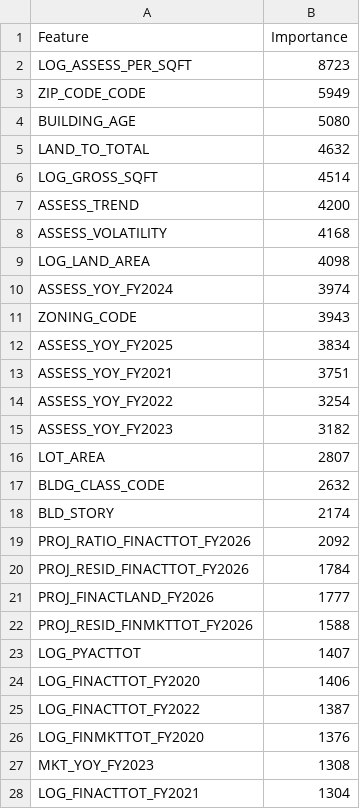
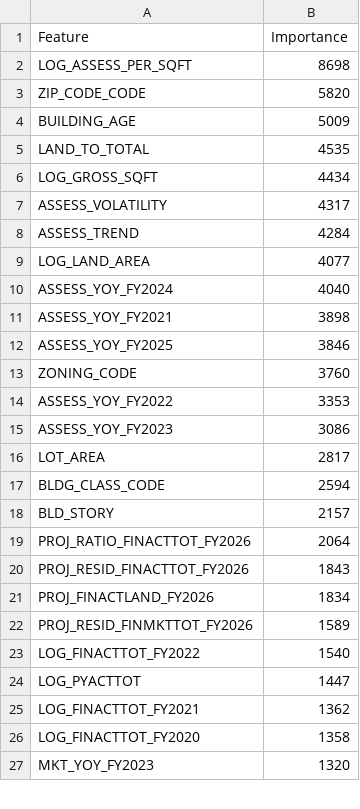
Before and after one commit to Rodrigofch7/nyc_property_taxes_local, a CSV file: outputs/lgbm_feature_importance.csv, drawn as a sheet; only a part is shown; the diff covers the shown part only.

```diff
--- a/outputs/lgbm_feature_importance.csv
+++ b/outputs/lgbm_feature_importance.csv
@@ -1,28 +1,27 @@
 Feature,Importance
-LOG_ASSESS_PER_SQFT,8723
-ZIP_CODE_CODE,5949
-BUILDING_AGE,5080
-LAND_TO_TOTAL,4632
-LOG_GROSS_SQFT,4514
-ASSESS_TREND,4200
-ASSESS_VOLATILITY,4168
-LOG_LAND_AREA,4098
-ASSESS_YOY_FY2024,3974
-ZONING_CODE,3943
-ASSESS_YOY_FY2025,3834
-ASSESS_YOY_FY2021,3751
-ASSESS_YOY_FY2022,3254
-ASSESS_YOY_FY2023,3182
-LOT_AREA,2807
-BLDG_CLASS_CODE,2632
-BLD_STORY,2174
-PROJ_RATIO_FINACTTOT_FY2026,2092
-PROJ_RESID_FINACTTOT_FY2026,1784
-PROJ_FINACTLAND_FY2026,1777
-PROJ_RESID_FINMKTTOT_FY2026,1588
-LOG_PYACTTOT,1407
-LOG_FINACTTOT_FY2020,1406
-LOG_FINACTTOT_FY2022,1387
-LOG_FINMKTTOT_FY2020,1376
-MKT_YOY_FY2023,1308
-LOG_FINACTTOT_FY2021,1304
+LOG_ASSESS_PER_SQFT,8698
+ZIP_CODE_CODE,5820
+BUILDING_AGE,5009
+LAND_TO_TOTAL,4535
+LOG_GROSS_SQFT,4434
+ASSESS_VOLATILITY,4317
+ASSESS_TREND,4284
+LOG_LAND_AREA,4077
+ASSESS_YOY_FY2024,4040
+ASSESS_YOY_FY2021,3898
+ASSESS_YOY_FY2025,3846
+ZONING_CODE,3760
+ASSESS_YOY_FY2022,3353
+ASSESS_YOY_FY2023,3086
+LOT_AREA,2817
+BLDG_CLASS_CODE,2594
+BLD_STORY,2157
+PROJ_RATIO_FINACTTOT_FY2026,2064
+PROJ_RESID_FINACTTOT_FY2026,1843
+PROJ_FINACTLAND_FY2026,1834
+PROJ_RESID_FINMKTTOT_FY2026,1589
+LOG_FINACTTOT_FY2022,1540
+LOG_PYACTTOT,1447
+LOG_FINACTTOT_FY2021,1362
+LOG_FINACTTOT_FY2020,1358
+MKT_YOY_FY2023,1320
```
Also changed, not shown: 21 added rows, 20 removed rows and 31 edited cells elsewhere in this file, 3 other files.
